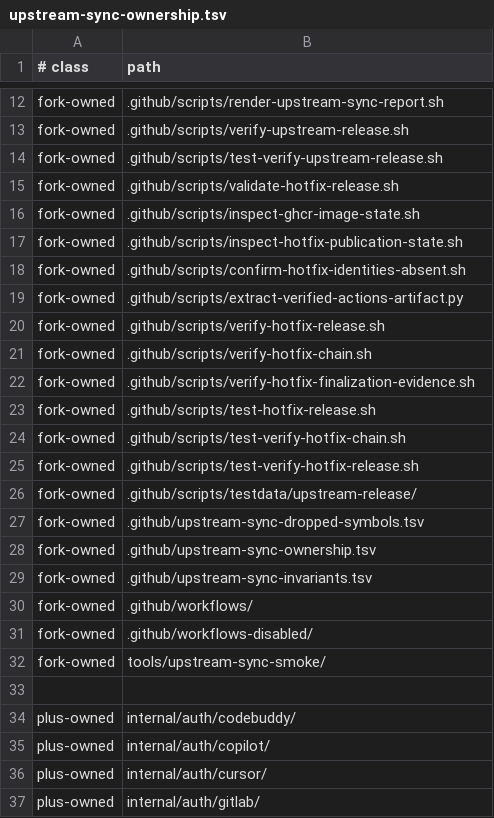
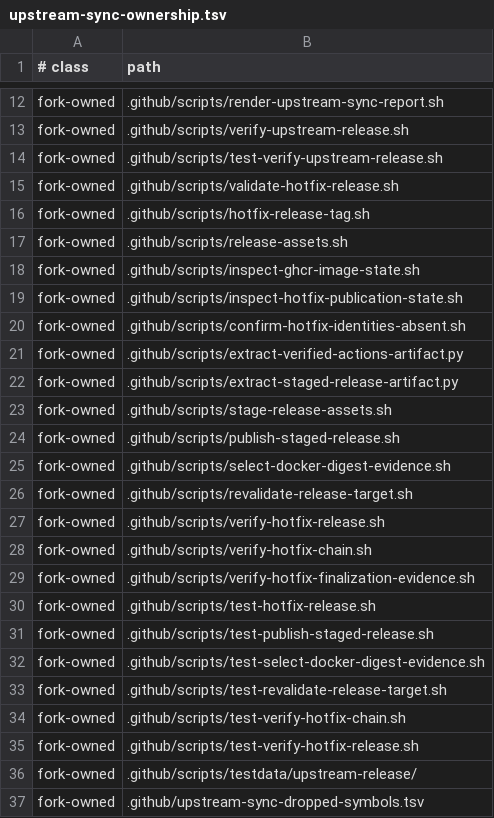
Before and after one commit to unstableneutron/CLIProxyAPIPlus, a TSV file: .github/upstream-sync-ownership.tsv, drawn as a sheet; only a part is shown, gaps mark what is left out; the shorter side is filled out with more unchanged rows; the diff names each change by its address in the sheet, - before the commit and + after, or states it on an @@ line.

Commit message:
Fail closed on hotfix recovery drift
Amp-Thread-ID: https://ampcode.com/threads/T-01a01177-41ca-71aa-855e-c0ee3a169f56

```diff
--- a/.github/upstream-sync-ownership.tsv
+++ b/.github/upstream-sync-ownership.tsv
+row 16: fork-owned | .github/scripts/hotfix-release-tag.sh
+row 17: fork-owned | .github/scripts/release-assets.sh
+row 22: fork-owned | .github/scripts/extract-staged-release-artifact.py
+row 23: fork-owned | .github/scripts/stage-release-assets.sh
+row 24: fork-owned | .github/scripts/publish-staged-release.sh
+row 25: fork-owned | .github/scripts/select-docker-digest-evidence.sh
+row 26: fork-owned | .github/scripts/revalidate-release-target.sh
+row 31: fork-owned | .github/scripts/test-publish-staged-release.sh
+row 32: fork-owned | .github/scripts/test-select-docker-digest-evidence.sh
+row 33: fork-owned | .github/scripts/test-revalidate-release-target.sh
```
Also changed, not shown: 9 other files.
